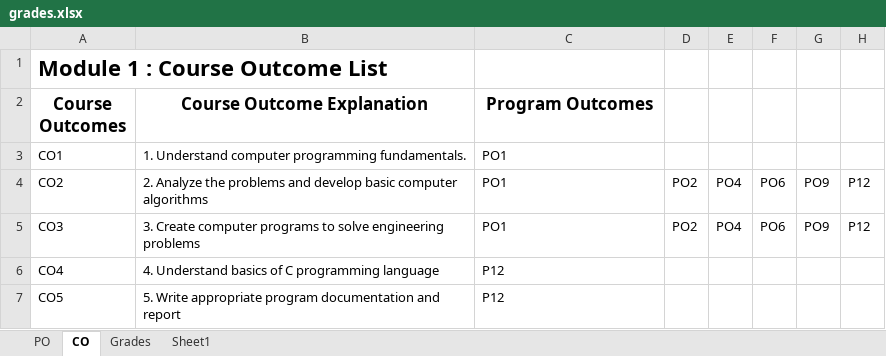
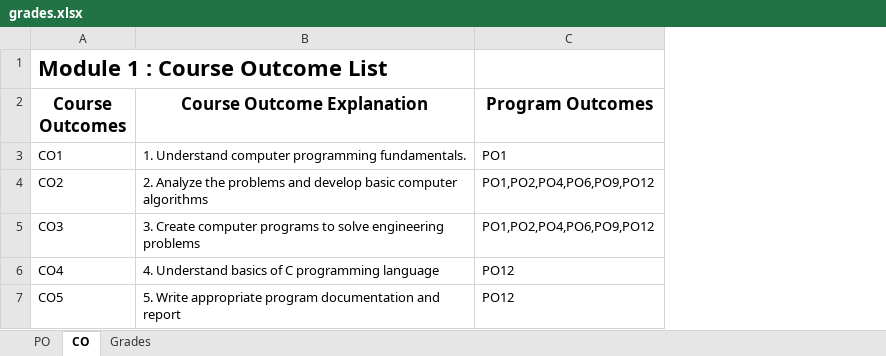
Before and after one commit to cgokmen/StudentPerformanceAnalysis, an Excel workbook: grades.xlsx, sheet CO, drawn as a sheet; values as stored, in another font and other column widths than the file's, no borders; the diff names each change by its address in the sheet, - before the commit and + after, or states it on an @@ line.

```diff
--- a/grades.xlsx (sheet CO)
+++ b/grades.xlsx (sheet CO)
-sheet tab: Sheet1
-column D, rows 4-5: PO2 | PO2
-column E, rows 4-5: PO4 | PO4
-column F, rows 4-5: PO6 | PO6
-column G, rows 4-5: PO9 | PO9
-column H, rows 4-5: P12 | P12
-C4:C5 (Program Outcomes): PO1
+C4:C5 (Program Outcomes): PO1,PO2,PO4,PO6,PO9,PO12
-C6:C7 (Program Outcomes): P12
+C6:C7 (Program Outcomes): PO12
```
Also changed, not shown: sheet Grades, 13 other files.
